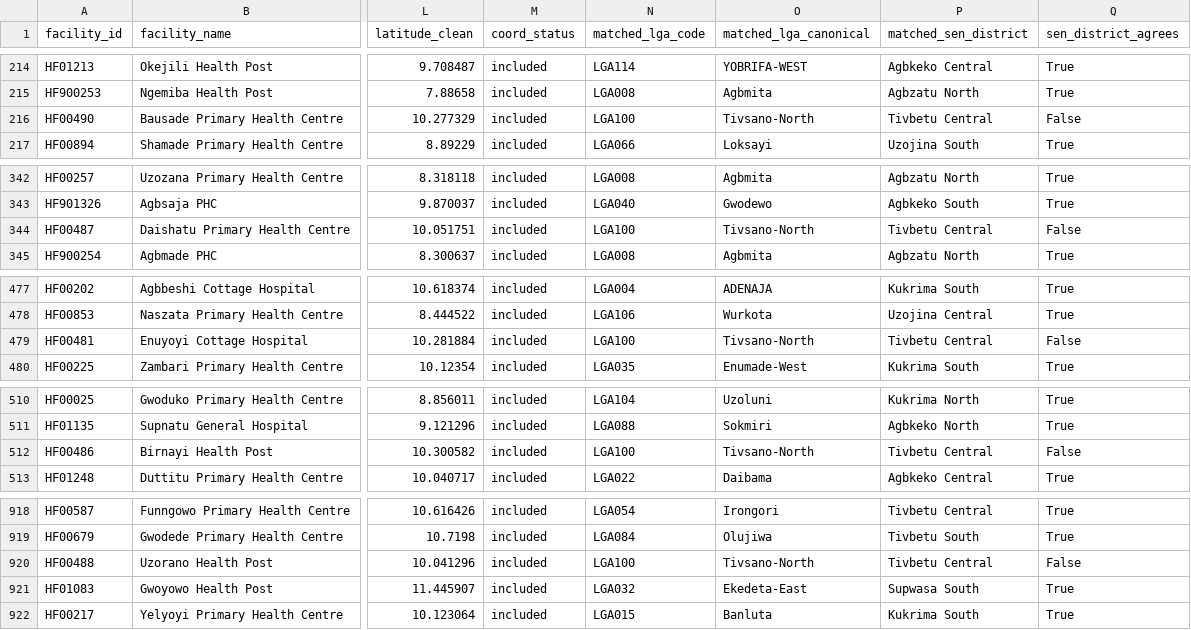
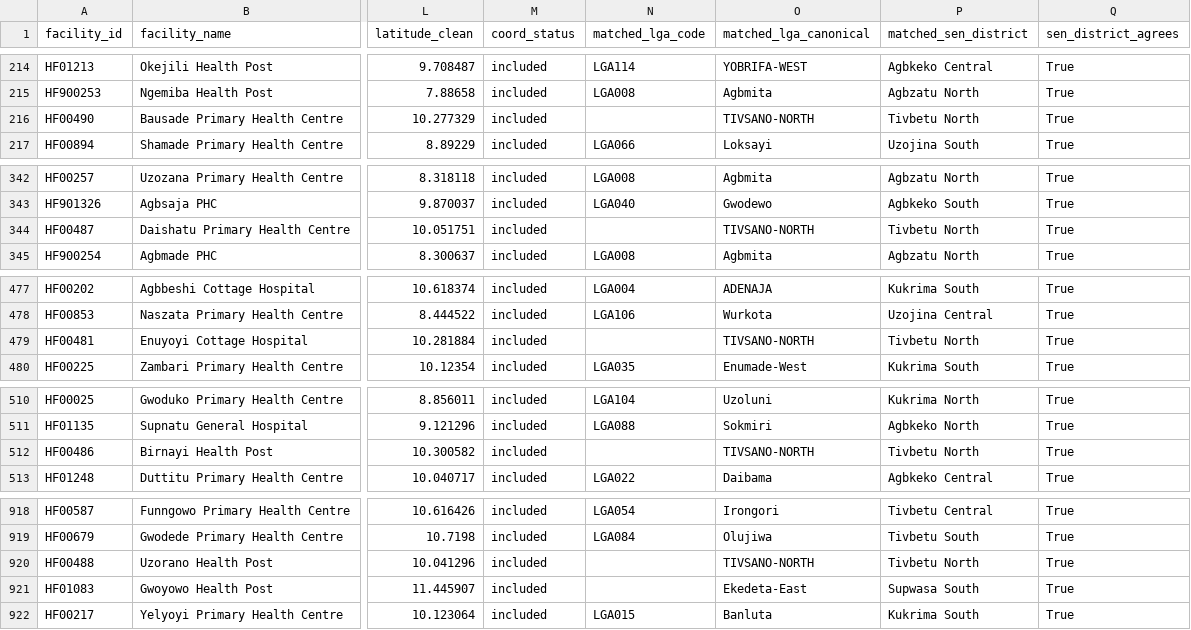
Before and after one commit to Igbah/ehealth-technical-assessment, a CSV file: Outputs/facilities_clean.csv, drawn as a sheet; only a part is shown, gaps mark what is left out; the diff covers the shown part only; the diff names each change by its address in the sheet, - before the commit and + after, or states it on an @@ line.

Commit message:
Use spatial boundaries file as tiebreaker for duplicate LGA codes instead of gazette-citation text; verified 0/1346 sen_district conflicts remain

```diff
--- a/Outputs/facilities_clean.csv
+++ b/Outputs/facilities_clean.csv
-N216 (matched_lga_code): LGA100
+N216 (matched_lga_code): (empty)
-O216 (matched_lga_canonical): Tivsano-North
+O216 (matched_lga_canonical): TIVSANO-NORTH
-P216 (matched_sen_district): Tivbetu Central
+P216 (matched_sen_district): Tivbetu North
-Q216 (sen_district_agrees): False
+Q216 (sen_district_agrees): True
-N344 (matched_lga_code): LGA100
+N344 (matched_lga_code): (empty)
-O344 (matched_lga_canonical): Tivsano-North
+O344 (matched_lga_canonical): TIVSANO-NORTH
-P344 (matched_sen_district): Tivbetu Central
+P344 (matched_sen_district): Tivbetu North
-Q344 (sen_district_agrees): False
+Q344 (sen_district_agrees): True
-N479 (matched_lga_code): LGA100
+N479 (matched_lga_code): (empty)
-O479 (matched_lga_canonical): Tivsano-North
+O479 (matched_lga_canonical): TIVSANO-NORTH
-P479 (matched_sen_district): Tivbetu Central
+P479 (matched_sen_district): Tivbetu North
-Q479 (sen_district_agrees): False
+Q479 (sen_district_agrees): True
-N512 (matched_lga_code): LGA100
+N512 (matched_lga_code): (empty)
-O512 (matched_lga_canonical): Tivsano-North
+O512 (matched_lga_canonical): TIVSANO-NORTH
-P512 (matched_sen_district): Tivbetu Central
+P512 (matched_sen_district): Tivbetu North
-Q512 (sen_district_agrees): False
+Q512 (sen_district_agrees): True
-N920 (matched_lga_code): LGA100
+N920 (matched_lga_code): (empty)
-O920 (matched_lga_canonical): Tivsano-North
+O920 (matched_lga_canonical): TIVSANO-NORTH
-P920 (matched_sen_district): Tivbetu Central
+P920 (matched_sen_district): Tivbetu North
-Q920 (sen_district_agrees): False
+Q920 (sen_district_agrees): True
-N921 (matched_lga_code): LGA032
+N921 (matched_lga_code): (empty)
```
Also changed, not shown: 53 edited cells elsewhere in this file, Outputs/reconciliation_log.csv, 1 other file.
